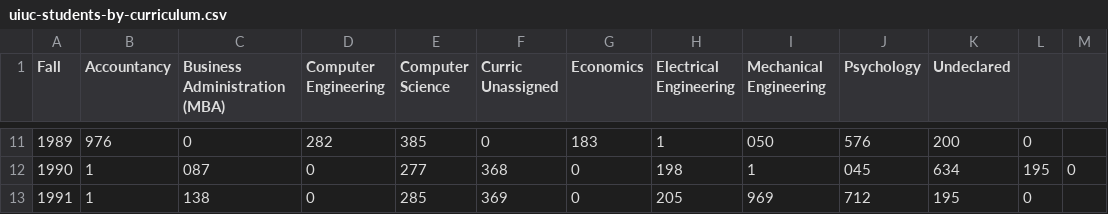
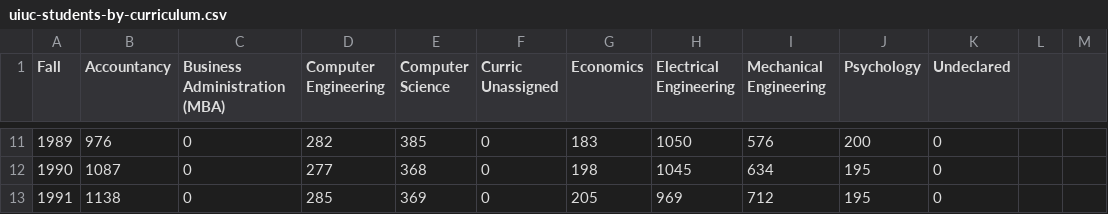
Before and after one commit to AashnaW/illini-data-visualization, a CSV file: uiuc-students-by-curriculum.csv, drawn as a sheet; only a part is shown, gaps mark what is left out; the diff covers the shown part only.

```diff
--- a/uiuc-students-by-curriculum.csv
+++ b/uiuc-students-by-curriculum.csv
@@ -11,3 +11,3 @@ Fall,Accountancy,Business Administration (MBA),Computer Engineering,Computer Sci
-1989,976,0,282,385,0,183,1,050,576,200,0
-1990,1,087,0,277,368,0,198,1,045,634,195,0
-1991,1,138,0,285,369,0,205,969,712,195,0
+1989,976,0,282,385,0,183,1050,576,200,0
+1990,1087,0,277,368,0,198,1045,634,195,0
+1991,1138,0,285,369,0,205,969,712,195,0
```
Also changed, not shown: 139 edited cells elsewhere in this file.
